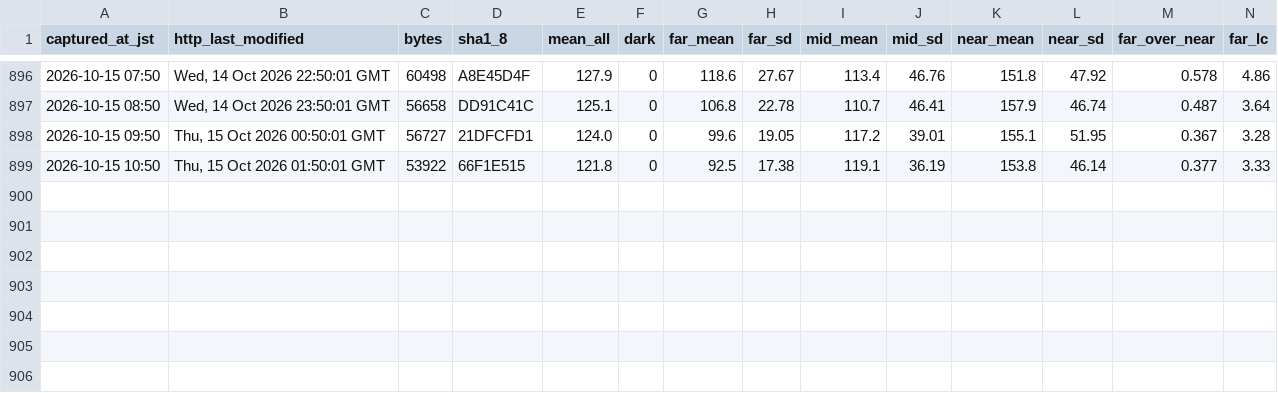
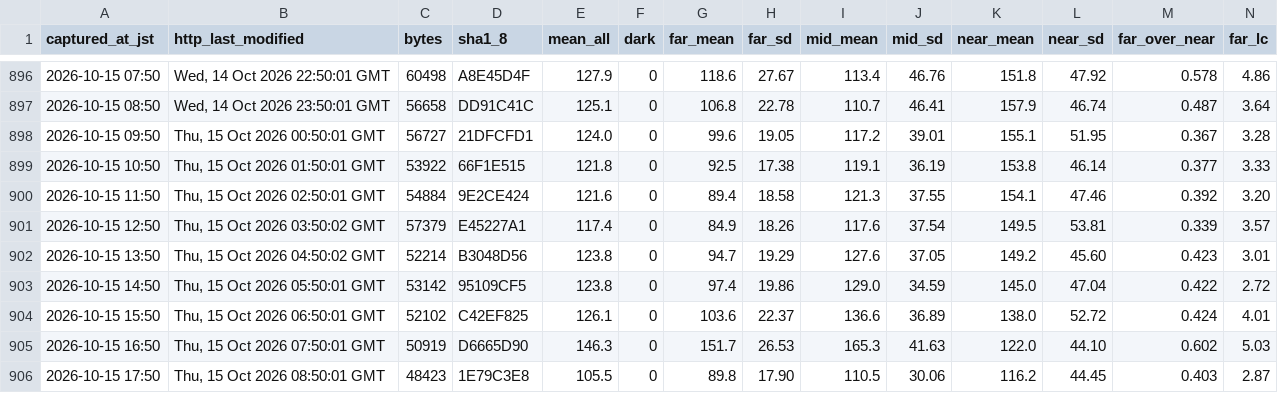
Before and after one commit to t-fukuda-ux/karstweather, a CSV file: camera/mezuru_contrast.csv, drawn as a sheet; only a part is shown, gaps mark what is left out; rows hold the shown columns only; the diff names each change by its address in the sheet, - before the commit and + after, or states it on an @@ line.

```diff
--- a/camera/mezuru_contrast.csv
+++ b/camera/mezuru_contrast.csv
+row 900: 2026-10-15 11:50 | Thu, 15 Oct 2026 02:50:01 GMT | 54884 | 9E2CE424 | 121.6 | 0 | 89.4 | 18.58 | 121.3 | 37.55 | 154.1 | 47.46 | 0.392 | 3.20
+row 901: 2026-10-15 12:50 | Thu, 15 Oct 2026 03:50:02 GMT | 57379 | E45227A1 | 117.4 | 0 | 84.9 | 18.26 | 117.6 | 37.54 | 149.5 | 53.81 | 0.339 | 3.57
+row 902: 2026-10-15 13:50 | Thu, 15 Oct 2026 04:50:02 GMT | 52214 | B3048D56 | 123.8 | 0 | 94.7 | 19.29 | 127.6 | 37.05 | 149.2 | 45.60 | 0.423 | 3.01
+row 903: 2026-10-15 14:50 | Thu, 15 Oct 2026 05:50:01 GMT | 53142 | 95109CF5 | 123.8 | 0 | 97.4 | 19.86 | 129.0 | 34.59 | 145.0 | 47.04 | 0.422 | 2.72
+row 904: 2026-10-15 15:50 | Thu, 15 Oct 2026 06:50:01 GMT | 52102 | C42EF825 | 126.1 | 0 | 103.6 | 22.37 | 136.6 | 36.89 | 138.0 | 52.72 | 0.424 | 4.01
+row 905: 2026-10-15 16:50 | Thu, 15 Oct 2026 07:50:01 GMT | 50919 | D6665D90 | 146.3 | 0 | 151.7 | 26.53 | 165.3 | 41.63 | 122.0 | 44.10 | 0.602 | 5.03
+row 906: 2026-10-15 17:50 | Thu, 15 Oct 2026 08:50:01 GMT | 48423 | 1E79C3E8 | 105.5 | 0 | 89.8 | 17.90 | 110.5 | 30.06 | 116.2 | 44.45 | 0.403 | 2.87
```
Also changed, not shown: camera/fog_forecast.csv.
